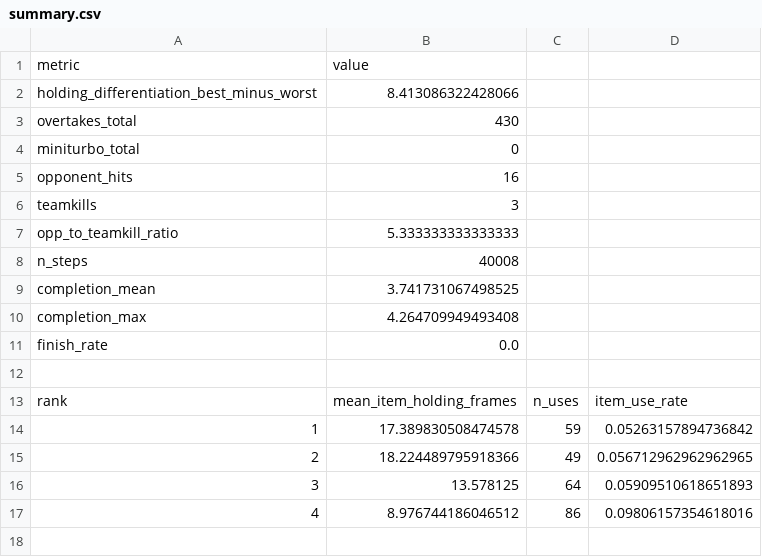
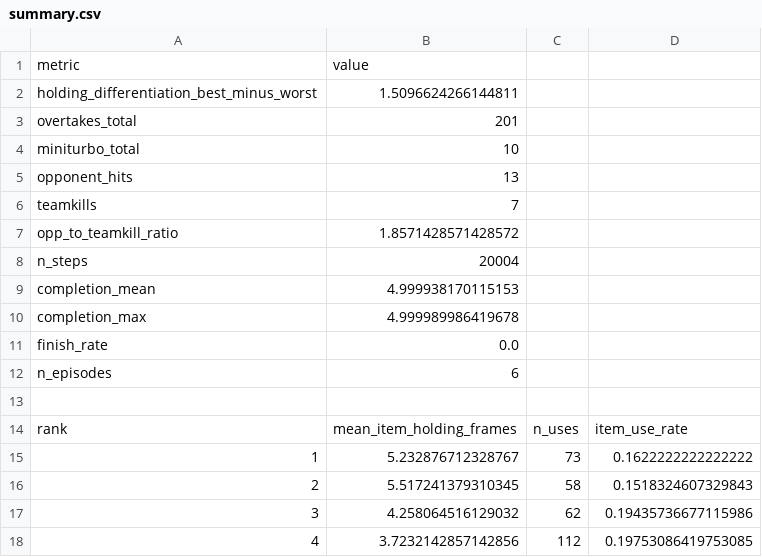
Before and after one commit to MoonlightWarrior/2026S-CS377-mkw, a CSV file: marl/results/analysis/cs377-2v2-mappo-13-2v2items-stochastic/summary.csv, drawn as a sheet.

```diff
--- a/marl/results/analysis/cs377-2v2-mappo-13-2v2items-stochastic/summary.csv
+++ b/marl/results/analysis/cs377-2v2-mappo-13-2v2items-stochastic/summary.csv
@@ -1,17 +1,18 @@
 metric,value
-holding_differentiation_best_minus_worst,8.413086322428066
-overtakes_total,430
-miniturbo_total,0
-opponent_hits,16
-teamkills,3
-opp_to_teamkill_ratio,5.333333333333333
-n_steps,40008
-completion_mean,3.741731067498525
-completion_max,4.264709949493408
+holding_differentiation_best_minus_worst,1.5096624266144811
+overtakes_total,201
+miniturbo_total,10
+opponent_hits,13
+teamkills,7
+opp_to_teamkill_ratio,1.8571428571428572
+n_steps,20004
+completion_mean,4.999938170115153
+completion_max,4.999989986419678
 finish_rate,0.0
+n_episodes,6
 
 rank,mean_item_holding_frames,n_uses,item_use_rate
-1,17.389830508474578,59,0.05263157894736842
-2,18.224489795918366,49,0.056712962962962965
-3,13.578125,64,0.05909510618651893
-4,8.976744186046512,86,0.09806157354618016
+1,5.232876712328767,73,0.1622222222222222
+2,5.517241379310345,58,0.1518324607329843
+3,4.258064516129032,62,0.19435736677115986
+4,3.7232142857142856,112,0.19753086419753085
```
Also changed, not shown: 19 other files.
